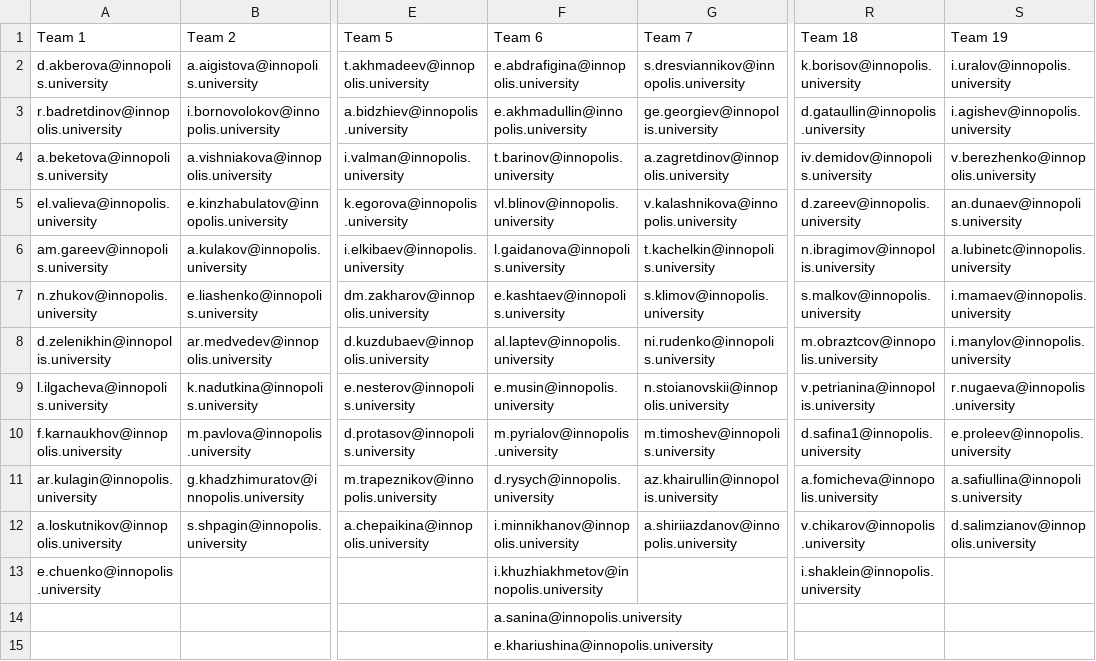
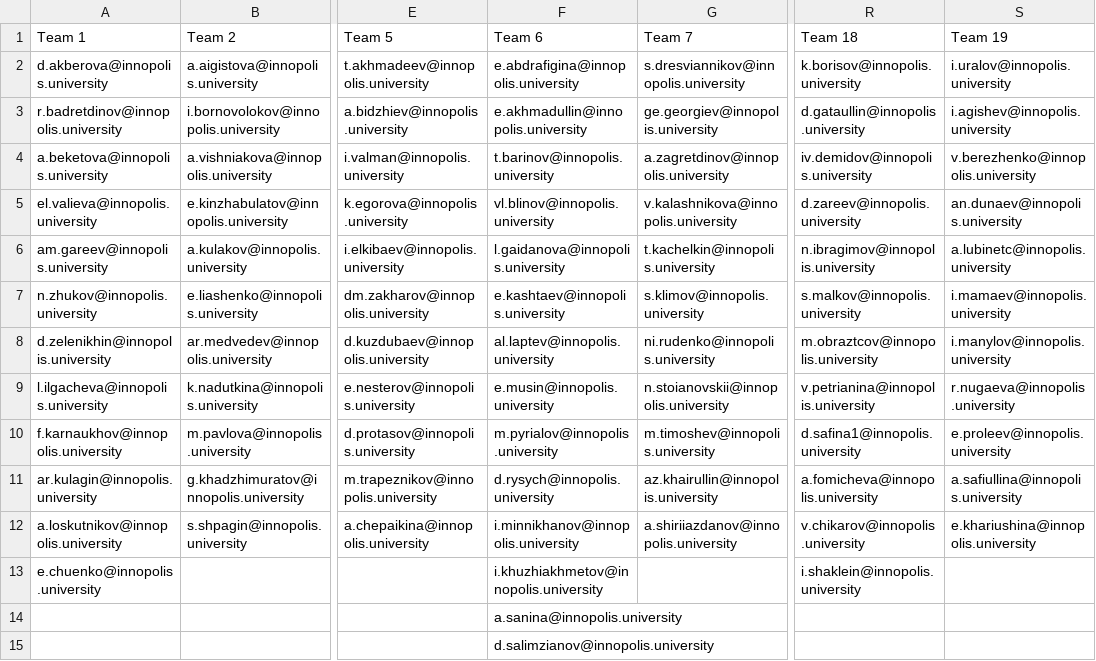
Before and after one commit to DaniK-51/attendance-counter, a CSV file: Participants_by_teams.csv, drawn as a sheet; only a part is shown, gaps mark what is left out; the diff names each change by its address in the sheet, - before the commit and + after, or states it on an @@ line.

```diff
--- a/Participants_by_teams.csv
+++ b/Participants_by_teams.csv
-S12 (Team 19): d.salimzianov@innopolis.university
+S12 (Team 19): e.khariushina@innopolis.university
-F15 (Team 6): e.khariushina@innopolis.university
+F15 (Team 6): d.salimzianov@innopolis.university
```
Also changed, not shown: 2 other files.
